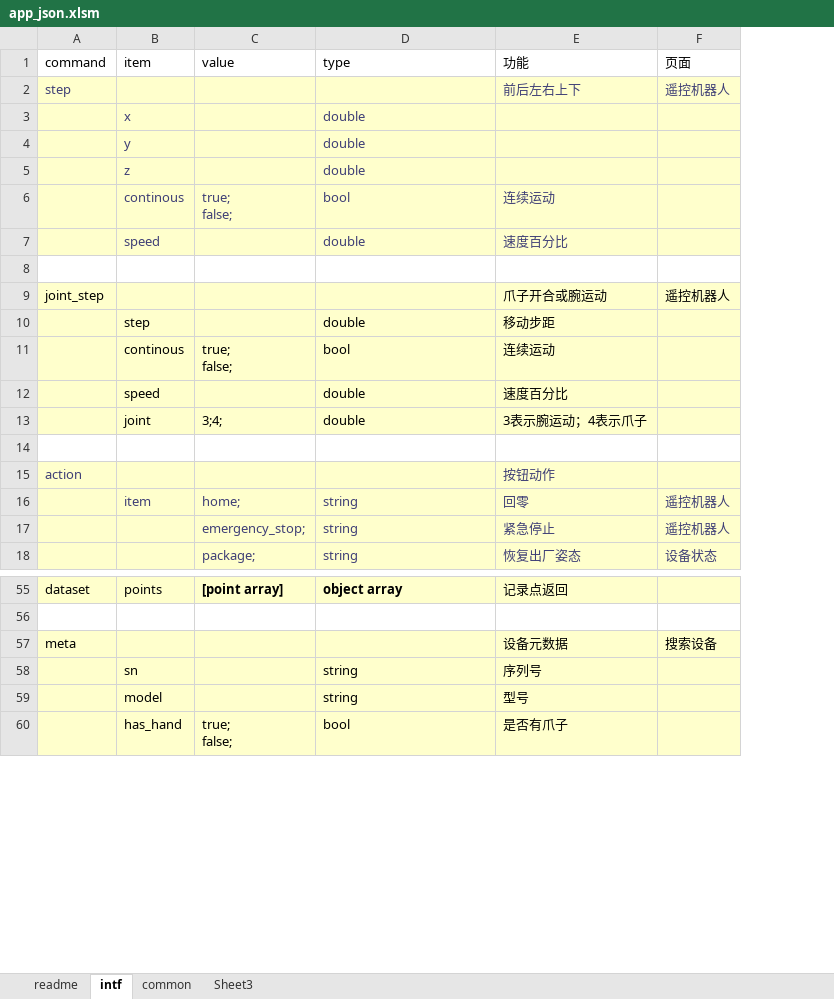
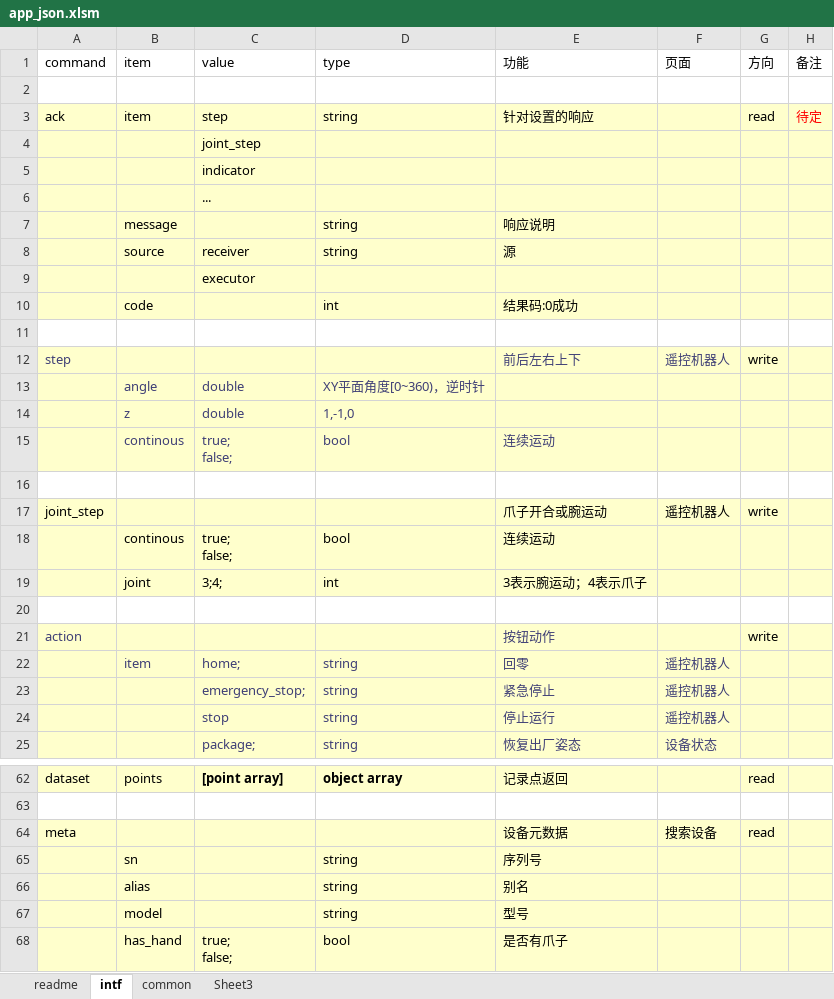
Before and after one commit to ww4u/megarobo_app_server, an Excel workbook: doc/app_json.xlsm, sheet intf, drawn as a sheet; only a part is shown, gaps mark what is left out; values as stored, in another font and other column widths than the file's, no borders; removed rows and columns are numbered as before the commit, all else as after; the diff covers the shown part only; the diff names each change by its address in the sheet, - before the commit and + after, or states it on an @@ line.

```diff
--- a/doc/app_json.xlsm (sheet intf)
+++ b/doc/app_json.xlsm (sheet intf)
+column G, row 1: 方向; row 12: write; rows 17-21: write |  |  |  | write; rows 62-64: read |  | read
+column H, row 1: 备注
+row 2: (empty)
+row 3: ack | item | step | string | 针对设置的响应 |  | read | 待定
+row 4:  |  | joint_step
+row 5:  |  | indicator
+row 6:  |  | ...
+row 7:  | message |  | string | 响应说明
+row 8:  | source | receiver | string | 源
+row 9:  |  | executor
+row 10:  | code |  | int | 结果码:0成功
+row 11: (empty)
-row 3:  | x |  | double
-row 4:  | y |  | double
-row 5:  | z |  | double
+row 13:  | angle | double | XY平面角度[0~360)，逆时针
+row 14:  | z | double | 1,-1,0
-row 7:  | speed |  | double | 速度百分比
-row 10:  | step |  | double | 移动步距
-row 12:  | speed |  | double | 速度百分比
-D19: double
+D19: int
+row 24:  |  | stop | string | 停止运行 | 遥控机器人
+row 66:  | alias |  | string | 别名
```
Also changed, not shown: 1 edited cell elsewhere in this sheet, sheet readme, 1 other file.
